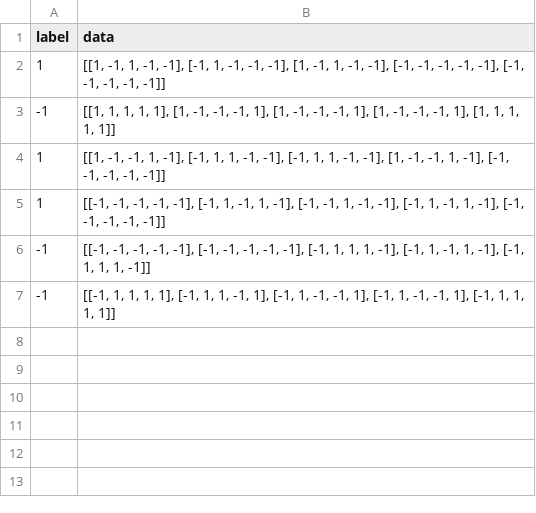
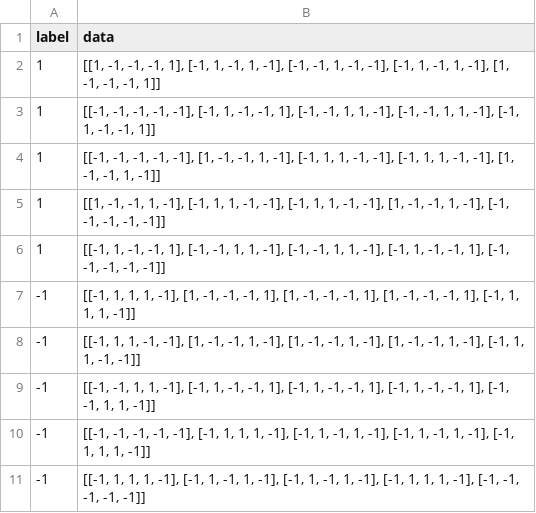
Before and after one commit to MohammadSr1381/X_or_O, a CSV file: dataset.csv, drawn as a sheet.

```diff
--- a/dataset.csv
+++ b/dataset.csv
@@ -1,7 +1,11 @@
 label,data
-1,"[[1, -1, 1, -1, -1], [-1, 1, -1, -1, -1], [1, -1, 1, -1, -1], [-1, -1, -1, -1, -1], [-1, -1, -1, -1, -1]]"
--1,"[[1, 1, 1, 1, 1], [1, -1, -1, -1, 1], [1, -1, -1, -1, 1], [1, -1, -1, -1, 1], [1, 1, 1, 1, 1]]"
+1,"[[1, -1, -1, -1, 1], [-1, 1, -1, 1, -1], [-1, -1, 1, -1, -1], [-1, 1, -1, 1, -1], [1, -1, -1, -1, 1]]"
+1,"[[-1, -1, -1, -1, -1], [-1, 1, -1, -1, 1], [-1, -1, 1, 1, -1], [-1, -1, 1, 1, -1], [-1, 1, -1, -1, 1]]"
+1,"[[-1, -1, -1, -1, -1], [1, -1, -1, 1, -1], [-1, 1, 1, -1, -1], [-1, 1, 1, -1, -1], [1, -1, -1, 1, -1]]"
 1,"[[1, -1, -1, 1, -1], [-1, 1, 1, -1, -1], [-1, 1, 1, -1, -1], [1, -1, -1, 1, -1], [-1, -1, -1, -1, -1]]"
-1,"[[-1, -1, -1, -1, -1], [-1, 1, -1, 1, -1], [-1, -1, 1, -1, -1], [-1, 1, -1, 1, -1], [-1, -1, -1, -1, -1]]"
--1,"[[-1, -1, -1, -1, -1], [-1, -1, -1, -1, -1], [-1, 1, 1, 1, -1], [-1, 1, -1, 1, -1], [-1, 1, 1, 1, -1]]"
--1,"[[-1, 1, 1, 1, 1], [-1, 1, 1, -1, 1], [-1, 1, -1, -1, 1], [-1, 1, -1, -1, 1], [-1, 1, 1, 1, 1]]"
+1,"[[-1, 1, -1, -1, 1], [-1, -1, 1, 1, -1], [-1, -1, 1, 1, -1], [-1, 1, -1, -1, 1], [-1, -1, -1, -1, -1]]"
+-1,"[[-1, 1, 1, 1, -1], [1, -1, -1, -1, 1], [1, -1, -1, -1, 1], [1, -1, -1, -1, 1], [-1, 1, 1, 1, -1]]"
+-1,"[[-1, 1, 1, -1, -1], [1, -1, -1, 1, -1], [1, -1, -1, 1, -1], [1, -1, -1, 1, -1], [-1, 1, 1, -1, -1]]"
+-1,"[[-1, -1, 1, 1, -1], [-1, 1, -1, -1, 1], [-1, 1, -1, -1, 1], [-1, 1, -1, -1, 1], [-1, -1, 1, 1, -1]]"
+-1,"[[-1, -1, -1, -1, -1], [-1, 1, 1, 1, -1], [-1, 1, -1, 1, -1], [-1, 1, -1, 1, -1], [-1, 1, 1, 1, -1]]"
+-1,"[[-1, 1, 1, 1, -1], [-1, 1, -1, 1, -1], [-1, 1, -1, 1, -1], [-1, 1, 1, 1, -1], [-1, -1, -1, -1, -1]]"
```
Also changed, not shown: 5 other files.
